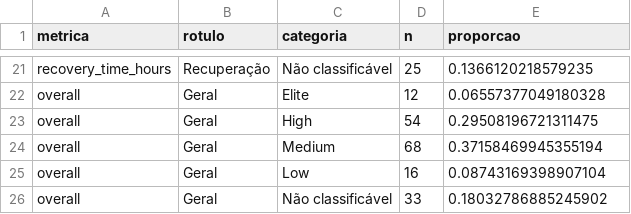
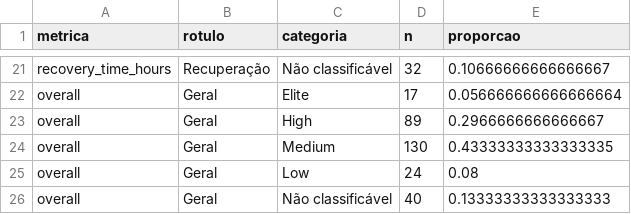
Before and after one commit to lucasrsnd/lab-medicao-experimentacao, a CSV file: Lab-03/analysis/c1_reference/c1_distribuicao.csv, drawn as a sheet; only a part is shown, gaps mark what is left out; the diff covers the shown part only; the diff names each change by its address in the sheet, - before the commit and + after, or states it on an @@ line.

```diff
--- a/Lab-03/analysis/c1_reference/c1_distribuicao.csv
+++ b/Lab-03/analysis/c1_reference/c1_distribuicao.csv
-D21 (n): 25
+D21 (n): 32
-E21 (proporcao): 0.1366120218579235
+E21 (proporcao): 0.10666666666666667
-D22 (n): 12
+D22 (n): 17
-E22 (proporcao): 0.06557377049180328
+E22 (proporcao): 0.056666666666666664
-D23 (n): 54
+D23 (n): 89
-E23 (proporcao): 0.29508196721311475
+E23 (proporcao): 0.2966666666666667
-D24 (n): 68
+D24 (n): 130
-E24 (proporcao): 0.37158469945355194
+E24 (proporcao): 0.43333333333333335
-D25 (n): 16
+D25 (n): 24
-E25 (proporcao): 0.08743169398907104
+E25 (proporcao): 0.08
-D26 (n): 33
+D26 (n): 40
-E26 (proporcao): 0.18032786885245902
+E26 (proporcao): 0.13333333333333333
```
Also changed, not shown: 31 edited cells elsewhere in this file, Lab-03/analysis/rq06/rq06_grupos.csv, Lab-03/analysis/validacao_cfr_b/releases.csv, 28 other files.
